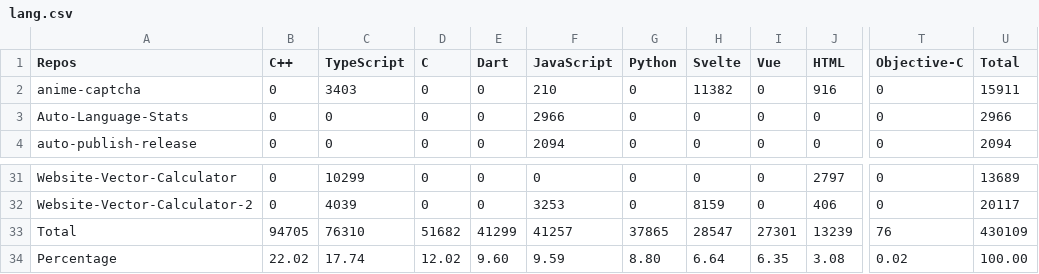
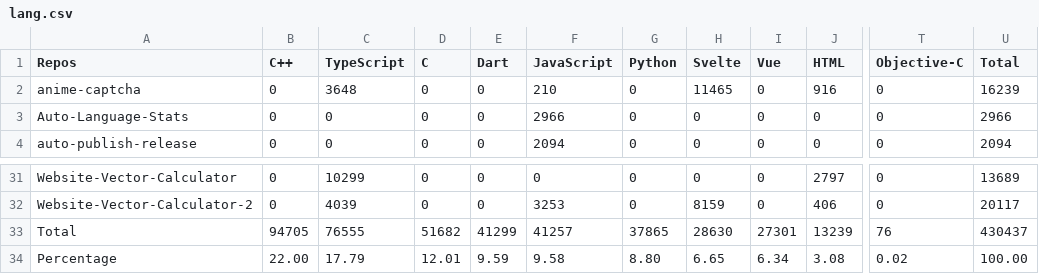
Before and after one commit to Leomotors/Auto-Language-Stats, a CSV file: example/lang.csv, drawn as a sheet; only a part is shown, gaps mark what is left out; the diff names each change by its address in the sheet, - before the commit and + after, or states it on an @@ line.

```diff
--- a/example/lang.csv
+++ b/example/lang.csv
-C2 (TypeScript): 3403
+C2 (TypeScript): 3648
-H2 (Svelte): 11382
+H2 (Svelte): 11465
-U2 (Total): 15911
+U2 (Total): 16239
-C33 (TypeScript): 76310
+C33 (TypeScript): 76555
-H33 (Svelte): 28547
+H33 (Svelte): 28630
-U33 (Total): 430109
+U33 (Total): 430437
-B34 (C++): 22.02
+B34 (C++): 22.00
-C34 (TypeScript): 17.74
+C34 (TypeScript): 17.79
-D34 (C): 12.02
+D34 (C): 12.01
-E34 (Dart): 9.60
+E34 (Dart): 9.59
-F34 (JavaScript): 9.59
+F34 (JavaScript): 9.58
-H34 (Svelte): 6.64
+H34 (Svelte): 6.65
-I34 (Vue): 6.35
+I34 (Vue): 6.34
```
Also changed, not shown: 1 other file.
